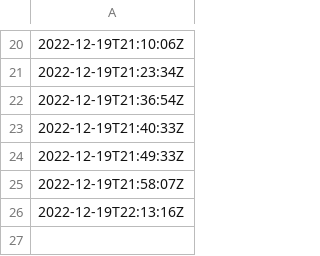
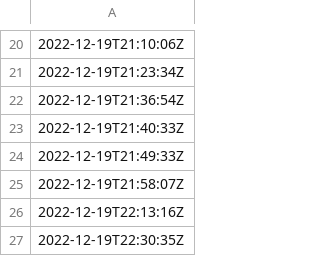
Before and after one commit to oroconnor/airpinger, a CSV file: data/datetime_lister.csv, drawn as a sheet; only a part is shown, gaps mark what is left out.

Commit message:
GH ACTION Headlines Mon Dec 19 22:30:37 UTC 2022

```diff
--- a/data/datetime_lister.csv
+++ b/data/datetime_lister.csv
@@ -26 +26,2 @@
 2022-12-19T22:13:16Z
+2022-12-19T22:30:35Z
```
